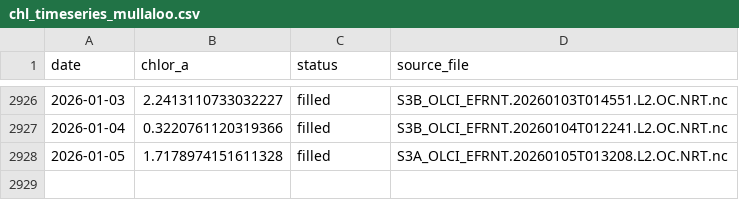
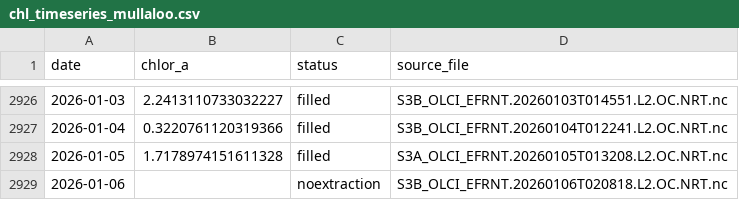
Before and after one commit to Varshani-UWA/chl-plotly, a CSV file: chl_timeseries_mullaloo.csv, drawn as a sheet; only a part is shown, gaps mark what is left out; the diff names each change by its address in the sheet, - before the commit and + after, or states it on an @@ line.

Commit message:
Auto-update chlorophyll data: 2026-01-08

```diff
--- a/chl_timeseries_mullaloo.csv
+++ b/chl_timeseries_mullaloo.csv
+row 2929: 2026-01-06 |  | noextraction | S3B_OLCI_EFRNT.20260106T020818.L2.OC.NRT.nc
```
Also changed, not shown: chl_timeseries_psdp.csv, gap_report.csv, 4 other files.
